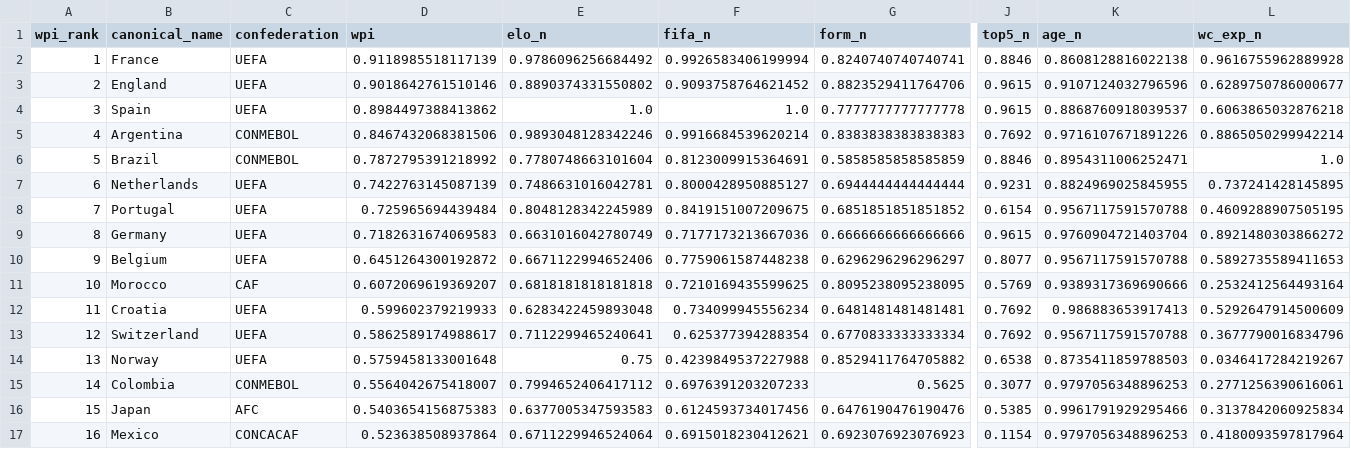
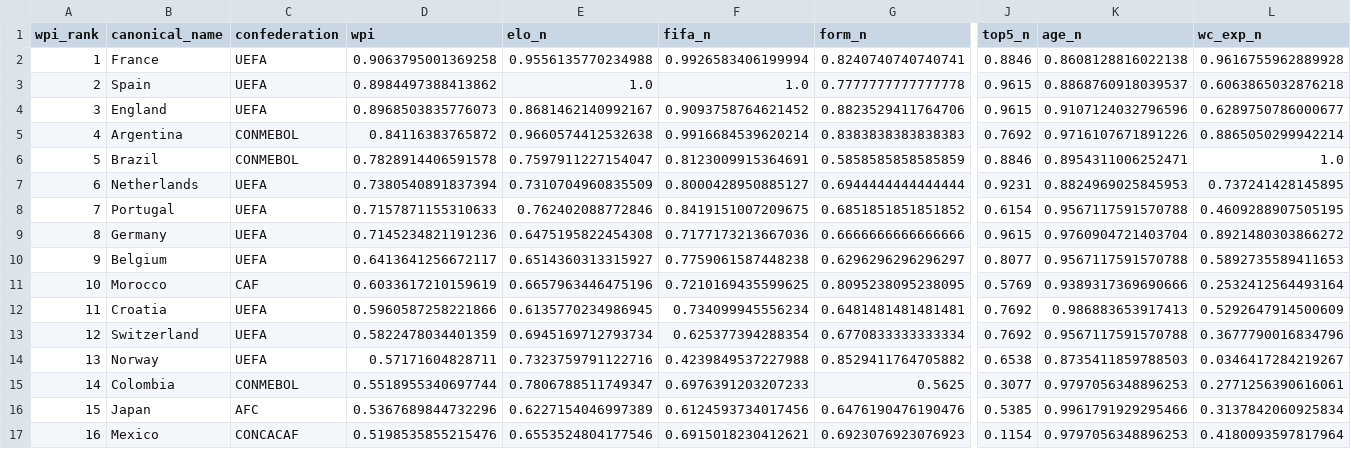
Before and after one commit to jamoji-ai/world-cup-predictor-pro, a CSV file: data/processed/wpi_scores.csv, drawn as a sheet; only a part is shown, gaps mark what is left out; removed rows and columns are numbered as before the commit, all else as after; rows hold the shown columns only; the diff covers the shown part only; the diff names each change by its address in the sheet, - before the commit and + after, or states it on an @@ line.

```diff
--- a/data/processed/wpi_scores.csv
+++ b/data/processed/wpi_scores.csv
-D2 (wpi): 0.9118985518117139
+D2 (wpi): 0.9063795001369258
-E2 (elo_n): 0.9786096256684492
+E2 (elo_n): 0.9556135770234988
-row 3: 2 | England | UEFA | 0.9018642761510146 | 0.8890374331550802 | 0.9093758764621452 | 0.8823529411764706 | 0.9615 | 0.9107124032796596 | 0.6289750786000677
-A3 (wpi_rank): 3
+A3 (wpi_rank): 2
+row 4: 3 | England | UEFA | 0.8968503835776073 | 0.8681462140992167 | 0.9093758764621452 | 0.8823529411764706 | 0.9615 | 0.9107124032796596 | 0.6289750786000677
-D5 (wpi): 0.8467432068381506
+D5 (wpi): 0.84116383765872
-E5 (elo_n): 0.9893048128342246
+E5 (elo_n): 0.9660574412532638
-D6 (wpi): 0.7872795391218992
+D6 (wpi): 0.7828914406591578
-E6 (elo_n): 0.7780748663101604
+E6 (elo_n): 0.7597911227154047
-D7 (wpi): 0.7422763145087139
+D7 (wpi): 0.7380540891837394
-E7 (elo_n): 0.7486631016042781
+E7 (elo_n): 0.7310704960835509
-K7 (age_n): 0.8824969025845955
+K7 (age_n): 0.8824969025845953
-D8 (wpi): 0.725965694439484
+D8 (wpi): 0.7157871155310633
-E8 (elo_n): 0.8048128342245989
+E8 (elo_n): 0.762402088772846
-D9 (wpi): 0.7182631674069583
+D9 (wpi): 0.7145234821191236
-E9 (elo_n): 0.6631016042780749
+E9 (elo_n): 0.6475195822454308
-D10 (wpi): 0.6451264300192872
+D10 (wpi): 0.6413641256672117
-E10 (elo_n): 0.6671122994652406
+E10 (elo_n): 0.6514360313315927
-D11 (wpi): 0.6072069619369207
+D11 (wpi): 0.6033617210159619
-E11 (elo_n): 0.6818181818181818
+E11 (elo_n): 0.6657963446475196
-D12 (wpi): 0.599602379219933
+D12 (wpi): 0.5960587258221866
-E12 (elo_n): 0.6283422459893048
+E12 (elo_n): 0.6135770234986945
-D13 (wpi): 0.5862589174988617
+D13 (wpi): 0.5822478034401359
-E13 (elo_n): 0.7112299465240641
+E13 (elo_n): 0.6945169712793734
-D14 (wpi): 0.5759458133001648
+D14 (wpi): 0.57171604828711
-E14 (elo_n): 0.75
+E14 (elo_n): 0.7323759791122716
-D15 (wpi): 0.5564042675418007
+D15 (wpi): 0.5518955340697744
-E15 (elo_n): 0.7994652406417112
+E15 (elo_n): 0.7806788511749347
-D16 (wpi): 0.5403654156875383
+D16 (wpi): 0.5367689844732296
-E16 (elo_n): 0.6377005347593583
+E16 (elo_n): 0.6227154046997389
-D17 (wpi): 0.523638508937864
+D17 (wpi): 0.5198535855215476
-E17 (elo_n): 0.6711229946524064
+E17 (elo_n): 0.6553524804177546
```
Also changed, not shown: 64 edited cells elsewhere in this file, data/processed/teams_master.csv, data/raw/elo_ratings.csv, 3 other files.
